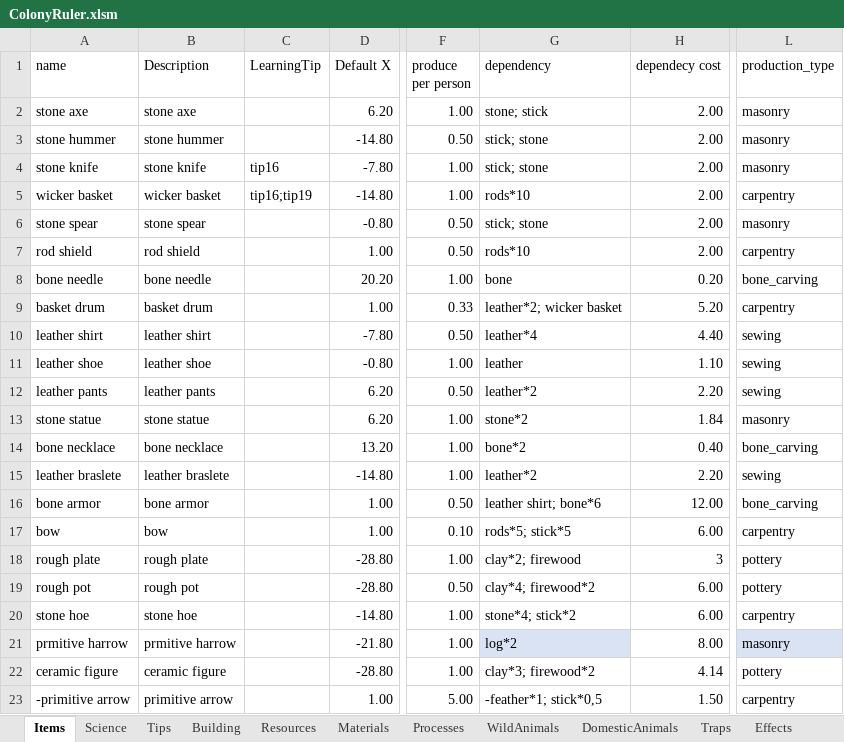
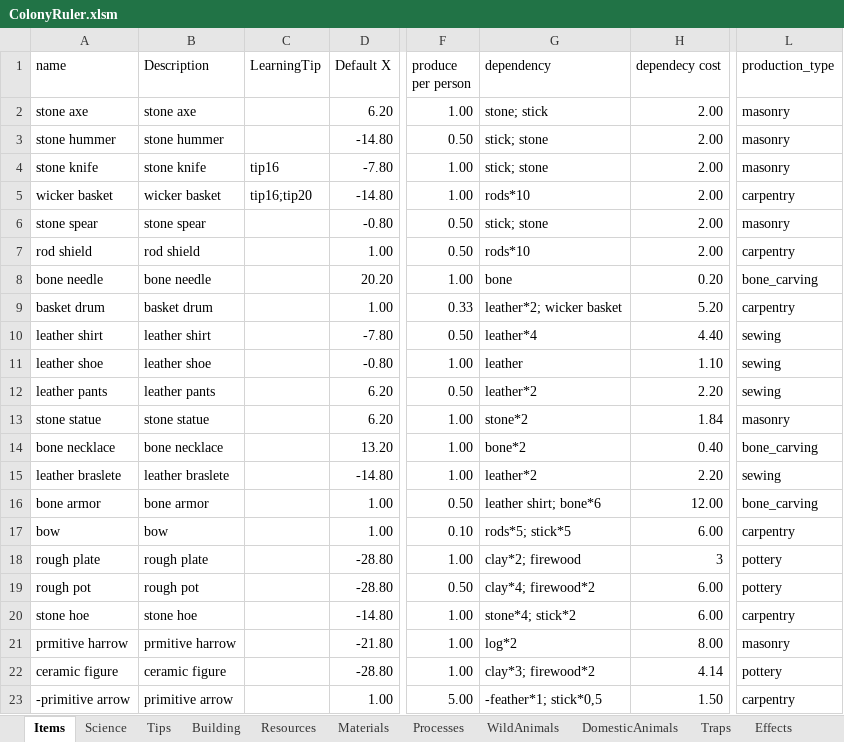
Before and after one commit to Ckpyt/ColonyRuler-code, an Excel workbook: ColonyRuler.xlsm, sheet Items, drawn as a sheet; only a part is shown, gaps mark what is left out; values as stored, in another font and other column widths than the file's, no borders; table styles not drawn; the diff names each change by its address in the sheet, - before the commit and + after, or states it on an @@ line.

Commit message:
+ Added some desription into Readme. + ContainerTypeMethods refactoring. + rising population below 10 fixed + Learning tips fixes

```diff
--- a/ColonyRuler.xlsm (sheet Items)
+++ b/ColonyRuler.xlsm (sheet Items)
-C5 (LearningTip): tip16;tip19
+C5 (LearningTip): tip16;tip20
-G21 fill: #DAE3F3
+G21 fill: none
-L21 fill: #DAE3F3
+L21 fill: none
```
Also changed, not shown: sheet Tips, sheet Materials, 11 other files.
